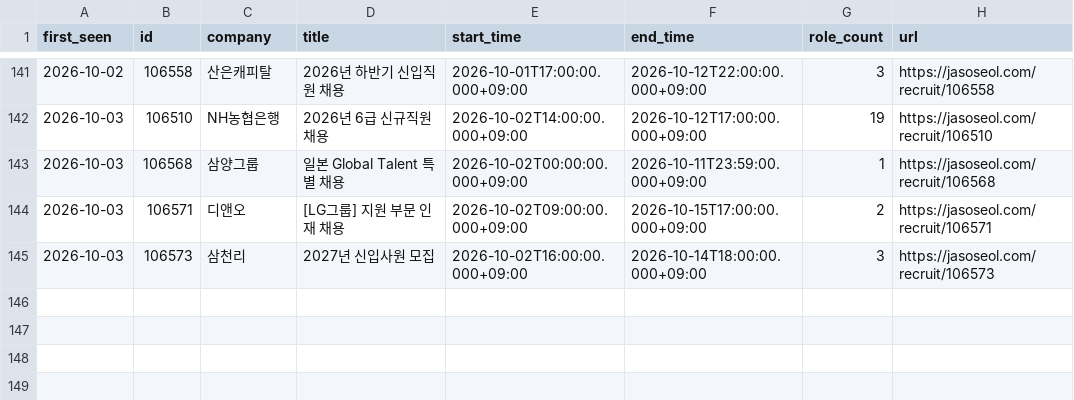
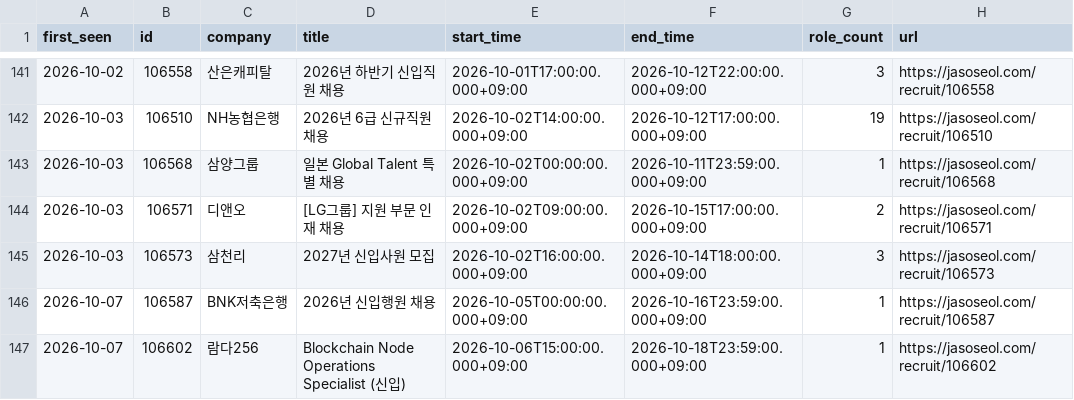
Before and after one commit to nukktae/ajildaa-ory, a CSV file: data/new-postings.csv, drawn as a sheet; only a part is shown, gaps mark what is left out; the diff names each change by its address in the sheet, - before the commit and + after, or states it on an @@ line.

```diff
--- a/data/new-postings.csv
+++ b/data/new-postings.csv
+row 146: 2026-10-07 | 106587 | BNK저축은행 | 2026년 신입행원 채용 | 2026-10-05T00:00:00.000+09:00 | 2026-10-16T23:59:00.000+09:00 | 1 | https://jasoseol.com/recruit/106587
+row 147: 2026-10-07 | 106602 | 람다256 | Blockchain Node Operations Specialist (신입) | 2026-10-06T15:00:00.000+09:00 | 2026-10-18T23:59:00.000+09:00 | 1 | https://jasoseol.com/recruit/106602
```
Also changed, not shown: data/postings.csv, 2 other files.
